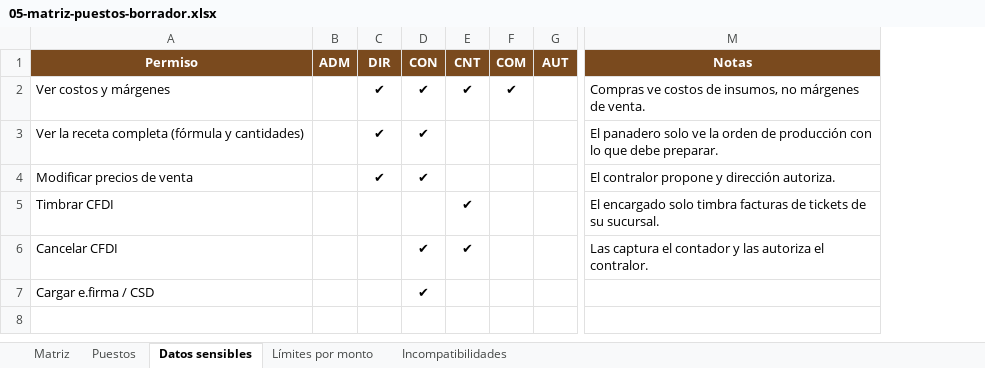
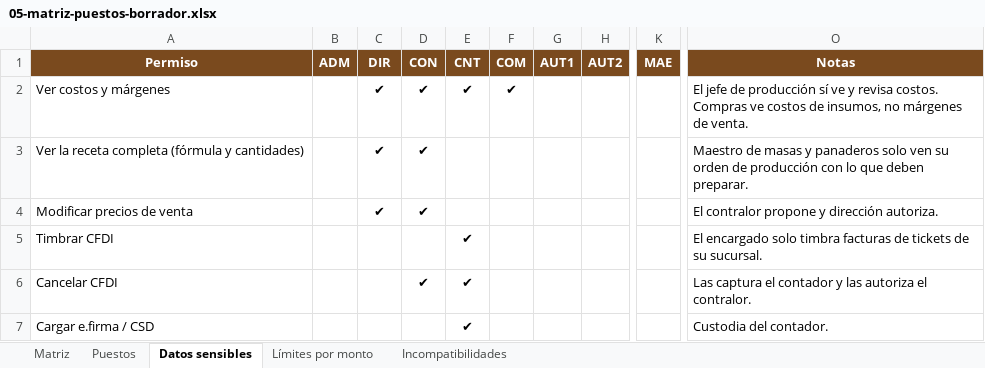
Before and after one commit to carsam68-MonheyB/SAS-EL-PAN-DE-CADA-DIA, an Excel workbook: docs/fase-0/05-matriz-puestos-borrador.xlsx, sheet Datos sensibles, drawn as a sheet; only a part is shown, gaps mark what is left out; values as stored, in another font and other column widths than the file's, no borders; removed rows and columns are numbered as before the commit, all else as after; the diff names each change by its address in the sheet, - before the commit and + after, or states it on an @@ line.

```diff
--- a/docs/fase-0/05-matriz-puestos-borrador.xlsx (sheet Datos sensibles)
+++ b/docs/fase-0/05-matriz-puestos-borrador.xlsx (sheet Datos sensibles)
-column G (AUT), empty
+column G (AUT1), empty
+column H (AUT2), empty
+column K (MAE), empty
-O2 (Notas): Compras ve…
+O2 (Notas): El jefe de producción sí ve y revisa costos. Compras ve…
-O3 (Notas): El panadero solo ve la orden de producción con lo que debe preparar.
+O3 (Notas): Maestro de masas y panaderos solo ven su orden de producción con lo que deben preparar.
-D7 (CON): ✔
+D7 (CON): (empty)
-E7 (CNT): (empty)
+E7 (CNT): ✔
-O7 (Notas): (empty)
+O7 (Notas): Custodia del contador.
```
Also changed, not shown: sheet Matriz, sheet Puestos, sheet Límites por monto, 2 other files.
